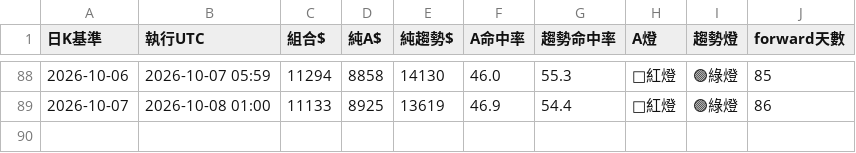
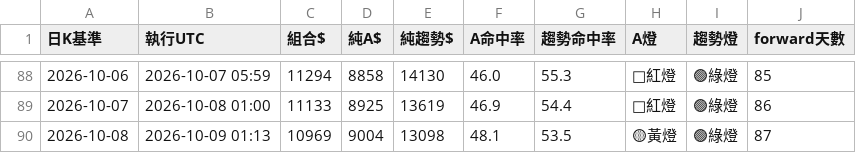
Before and after one commit to pidasin/crypto_combo_zscore_forward, a CSV file: combo_forward_log.csv, drawn as a sheet; only a part is shown, gaps mark what is left out; the diff names each change by its address in the sheet, - before the commit and + after, or states it on an @@ line.

```diff
--- a/combo_forward_log.csv
+++ b/combo_forward_log.csv
+row 90: 2026-10-08 | 2026-10-09 01:13 | 10969 | 9004 | 13098 | 48.1 | 53.5 | 🟡黃燈 | 🟢綠燈 | 87
```
Also changed, not shown: paper_log.csv, 2 other files.
